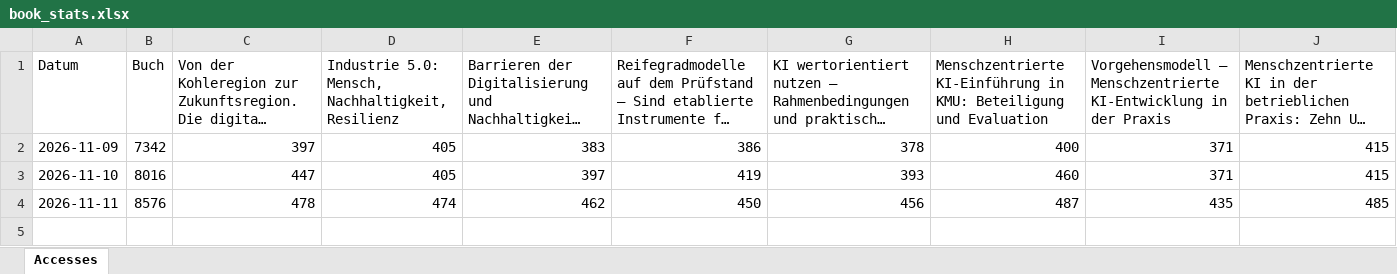
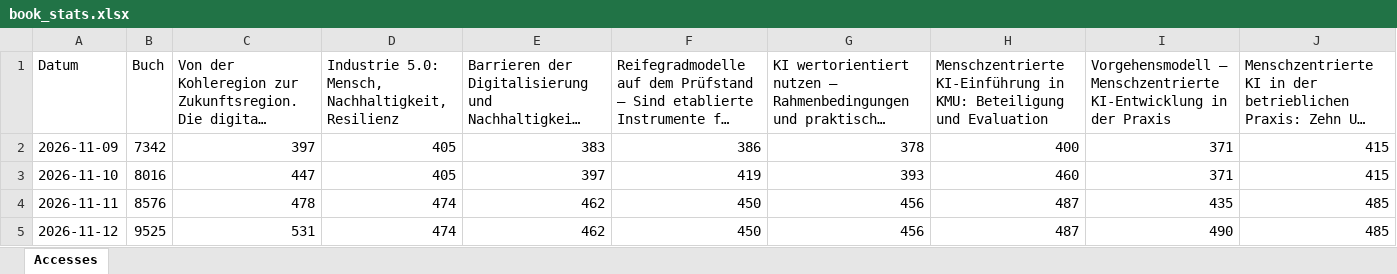
Before and after one commit to joergschlie/bookstats, an Excel workbook: book_stats.xlsx, sheet Accesses, drawn as a sheet; only a part is shown; long unchanged cells end in …; values as stored, in another font and other column widths than the file's, no borders; rows hold the shown columns only; the diff names each change by its address in the sheet, - before the commit and + after, or states it on an @@ line.

```diff
--- a/book_stats.xlsx (sheet Accesses)
+++ b/book_stats.xlsx (sheet Accesses)
+row 5: 2026-11-12 | 9525 | 531 | 474 | 462 | 450 | 456 | 487 | 490 | 485
```
Also changed, not shown: 1 other file.
